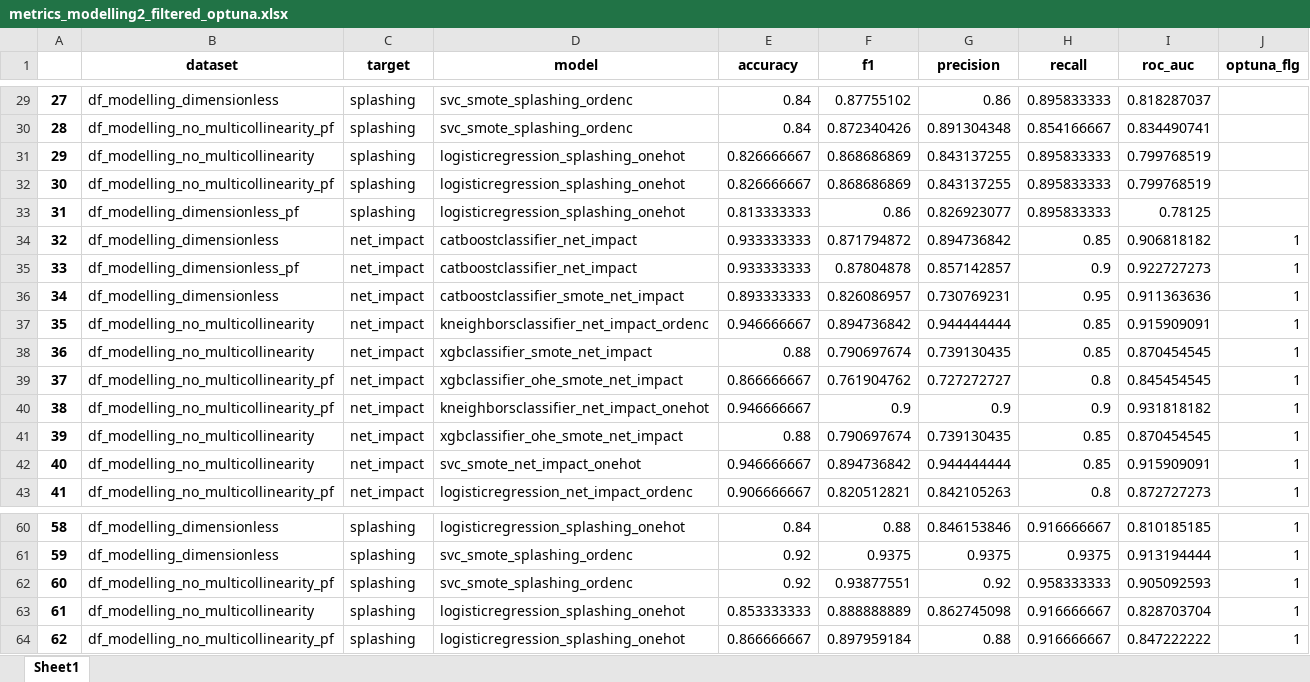
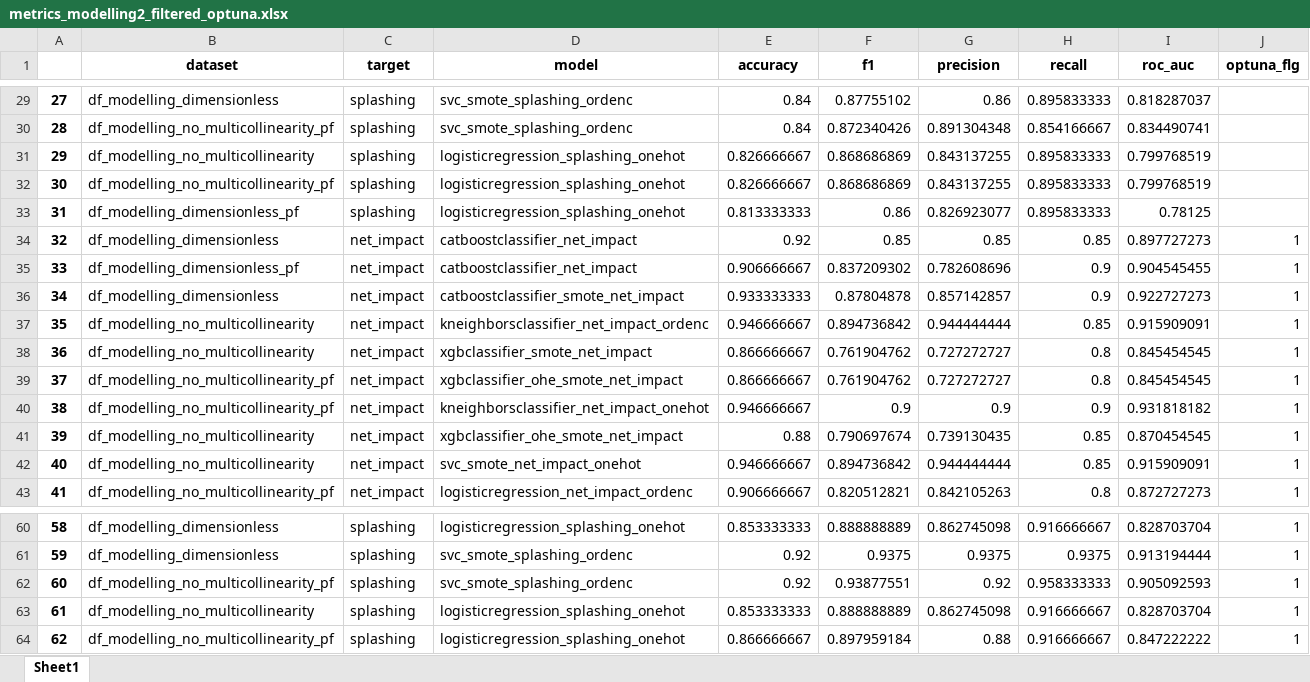
Before and after one commit to mvulf/drop-wall-impact-ml-prediction, an Excel workbook: results/metrics_modelling2_filtered_optuna.xlsx, sheet Sheet1, drawn as a sheet; only a part is shown, gaps mark what is left out; values as stored, in another font and other column widths than the file's, no borders; the diff covers the shown part only; the diff names each change by its address in the sheet, - before the commit and + after, or states it on an @@ line.

```diff
--- a/results/metrics_modelling2_filtered_optuna.xlsx (sheet Sheet1)
+++ b/results/metrics_modelling2_filtered_optuna.xlsx (sheet Sheet1)
-E34 (accuracy): 0.933333333
+E34 (accuracy): 0.92
-F34 (f1): 0.871794872
+F34 (f1): 0.85
-G34 (precision): 0.894736842
+G34 (precision): 0.85
-I34 (roc_auc): 0.906818182
+I34 (roc_auc): 0.897727273
-E35 (accuracy): 0.933333333
+E35 (accuracy): 0.906666667
-F35 (f1): 0.87804878
+F35 (f1): 0.837209302
-G35 (precision): 0.857142857
+G35 (precision): 0.782608696
-I35 (roc_auc): 0.922727273
+I35 (roc_auc): 0.904545455
-E36 (accuracy): 0.893333333
+E36 (accuracy): 0.933333333
-F36 (f1): 0.826086957
+F36 (f1): 0.87804878
-G36 (precision): 0.730769231
+G36 (precision): 0.857142857
-H36 (recall): 0.95
+H36 (recall): 0.9
-I36 (roc_auc): 0.911363636
+I36 (roc_auc): 0.922727273
-E38 (accuracy): 0.88
+E38 (accuracy): 0.866666667
-F38 (f1): 0.790697674
+F38 (f1): 0.761904762
-G38 (precision): 0.739130435
+G38 (precision): 0.727272727
-H38 (recall): 0.85
+H38 (recall): 0.8
-I38 (roc_auc): 0.870454545
+I38 (roc_auc): 0.845454545
-E60 (accuracy): 0.84
+E60 (accuracy): 0.853333333
-F60 (f1): 0.88
+F60 (f1): 0.888888889
-G60 (precision): 0.846153846
+G60 (precision): 0.862745098
-I60 (roc_auc): 0.810185185
+I60 (roc_auc): 0.828703704
```
Also changed, not shown: 34 edited cells elsewhere in this sheet, 49 other files.
